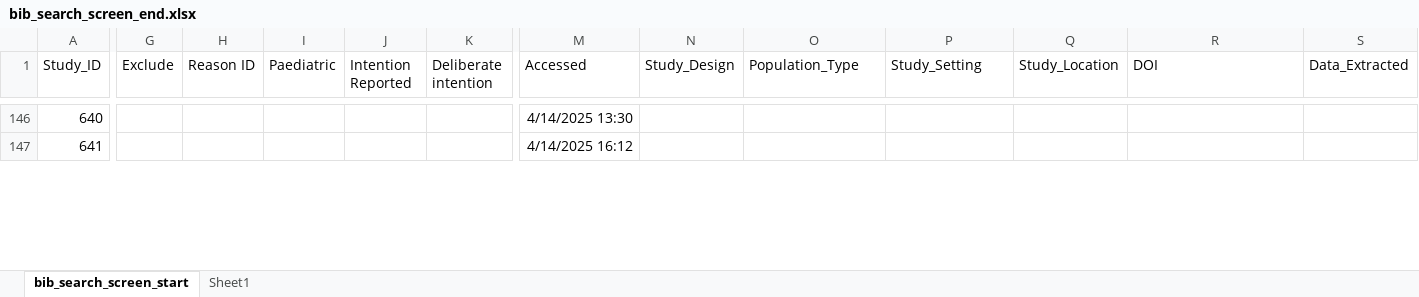
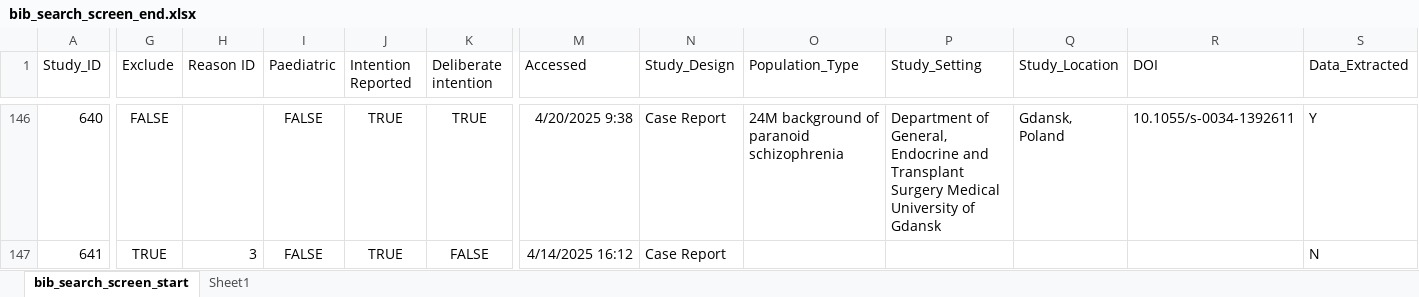
Before and after one commit to jackgedge/iifo_systematic_review, an Excel workbook: input/raw_data/bibliography_search/bib_search_screen_end.xlsx, sheet bib_search_screen_start, drawn as a sheet; only a part is shown, gaps mark what is left out; values as stored, in another font and other column widths than the file's, no borders; the diff covers the shown part only; the diff names each change by its address in the sheet, - before the commit and + after, or states it on an @@ line.

Commit message:
Continued bibliography search data extraction

```diff
--- a/input/raw_data/bibliography_search/bib_search_screen_end.xlsx (sheet bib_search_screen_start)
+++ b/input/raw_data/bibliography_search/bib_search_screen_end.xlsx (sheet bib_search_screen_start)
-G146 (Exclude): (empty)
+G146 (Exclude): FALSE
-I146:I147 (Paediatric): (empty)
+I146:I147 (Paediatric): FALSE
-J146:J147 (Intention Reported): (empty)
+J146:J147 (Intention Reported): TRUE
-K146 (Deliberate intention): (empty)
+K146 (Deliberate intention): TRUE
-M146 (Accessed): 4/14/2025 13:30
+M146 (Accessed): 4/20/2025 9:38
-N146:N147 (Study_Design): (empty)
+N146:N147 (Study_Design): Case Report
-O146 (Population_Type): (empty)
+O146 (Population_Type): 24M background of paranoid schizophrenia
-P146 (Study_Setting): (empty)
+P146 (Study_Setting): Department of General, Endocrine and Transplant Surgery Medical University of Gdansk
-Q146 (Study_Location): (empty)
+Q146 (Study_Location): Gdansk, Poland
-R146 (DOI): (empty)
+R146 (DOI): 10.1055/s-0034-1392611
-S146 (Data_Extracted): (empty)
+S146 (Data_Extracted): Y
-G147 (Exclude): (empty)
+G147 (Exclude): TRUE
-H147 (Reason ID): (empty)
+H147 (Reason ID): 3
-K147 (Deliberate intention): (empty)
+K147 (Deliberate intention): FALSE
-S147 (Data_Extracted): (empty)
+S147 (Data_Extracted): N
```
Also changed, not shown: 118 edited cells elsewhere in this sheet, input/raw_data/data_extraction/case_report_data_extraction_end.xlsx.
